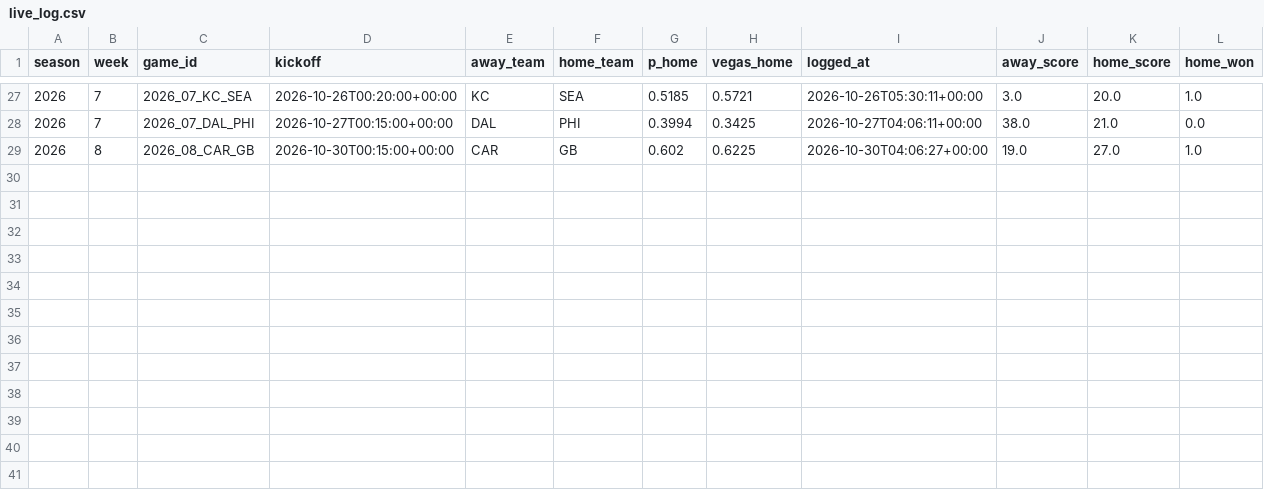
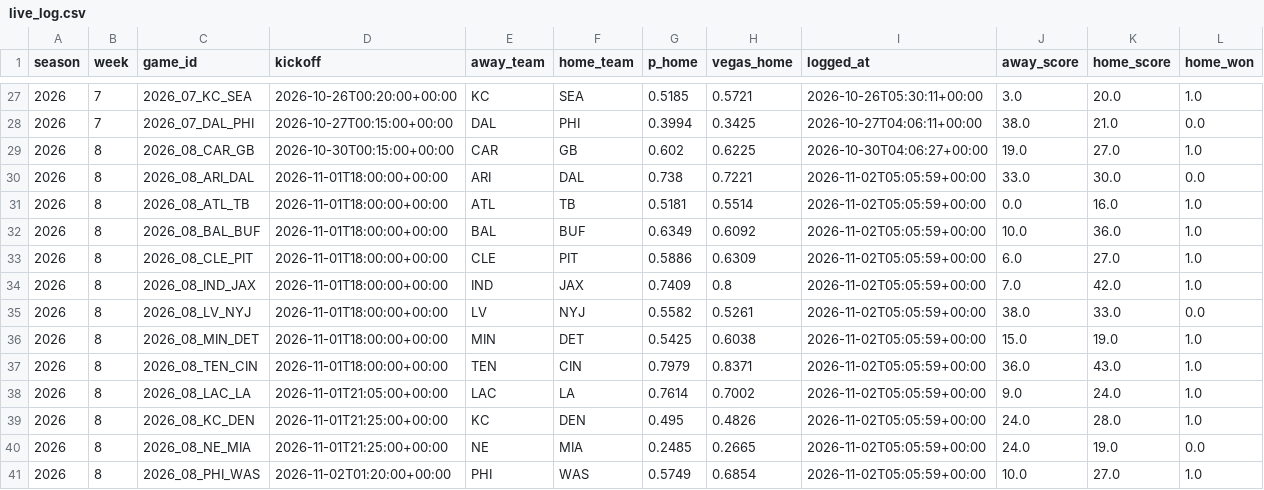
Before and after one commit to KrishKalra19/nfl-predictor, a CSV file: docs/data/live_log.csv, drawn as a sheet; only a part is shown, gaps mark what is left out; the diff names each change by its address in the sheet, - before the commit and + after, or states it on an @@ line.

```diff
--- a/docs/data/live_log.csv
+++ b/docs/data/live_log.csv
+row 30: 2026 | 8 | 2026_08_ARI_DAL | 2026-11-01T18:00:00+00:00 | ARI | DAL | 0.738 | 0.7221 | 2026-11-02T05:05:59+00:00 | 33.0 | 30.0 | 0.0
+row 31: 2026 | 8 | 2026_08_ATL_TB | 2026-11-01T18:00:00+00:00 | ATL | TB | 0.5181 | 0.5514 | 2026-11-02T05:05:59+00:00 | 0.0 | 16.0 | 1.0
+row 32: 2026 | 8 | 2026_08_BAL_BUF | 2026-11-01T18:00:00+00:00 | BAL | BUF | 0.6349 | 0.6092 | 2026-11-02T05:05:59+00:00 | 10.0 | 36.0 | 1.0
+row 33: 2026 | 8 | 2026_08_CLE_PIT | 2026-11-01T18:00:00+00:00 | CLE | PIT | 0.5886 | 0.6309 | 2026-11-02T05:05:59+00:00 | 6.0 | 27.0 | 1.0
+row 34: 2026 | 8 | 2026_08_IND_JAX | 2026-11-01T18:00:00+00:00 | IND | JAX | 0.7409 | 0.8 | 2026-11-02T05:05:59+00:00 | 7.0 | 42.0 | 1.0
+row 35: 2026 | 8 | 2026_08_LV_NYJ | 2026-11-01T18:00:00+00:00 | LV | NYJ | 0.5582 | 0.5261 | 2026-11-02T05:05:59+00:00 | 38.0 | 33.0 | 0.0
+row 36: 2026 | 8 | 2026_08_MIN_DET | 2026-11-01T18:00:00+00:00 | MIN | DET | 0.5425 | 0.6038 | 2026-11-02T05:05:59+00:00 | 15.0 | 19.0 | 1.0
+row 37: 2026 | 8 | 2026_08_TEN_CIN | 2026-11-01T18:00:00+00:00 | TEN | CIN | 0.7979 | 0.8371 | 2026-11-02T05:05:59+00:00 | 36.0 | 43.0 | 1.0
+row 38: 2026 | 8 | 2026_08_LAC_LA | 2026-11-01T21:05:00+00:00 | LAC | LA | 0.7614 | 0.7002 | 2026-11-02T05:05:59+00:00 | 9.0 | 24.0 | 1.0
+row 39: 2026 | 8 | 2026_08_KC_DEN | 2026-11-01T21:25:00+00:00 | KC | DEN | 0.495 | 0.4826 | 2026-11-02T05:05:59+00:00 | 24.0 | 28.0 | 1.0
+row 40: 2026 | 8 | 2026_08_NE_MIA | 2026-11-01T21:25:00+00:00 | NE | MIA | 0.2485 | 0.2665 | 2026-11-02T05:05:59+00:00 | 24.0 | 19.0 | 0.0
+row 41: 2026 | 8 | 2026_08_PHI_WAS | 2026-11-02T01:20:00+00:00 | PHI | WAS | 0.5749 | 0.6854 | 2026-11-02T05:05:59+00:00 | 10.0 | 27.0 | 1.0
```
Also changed, not shown: 5 other files.
